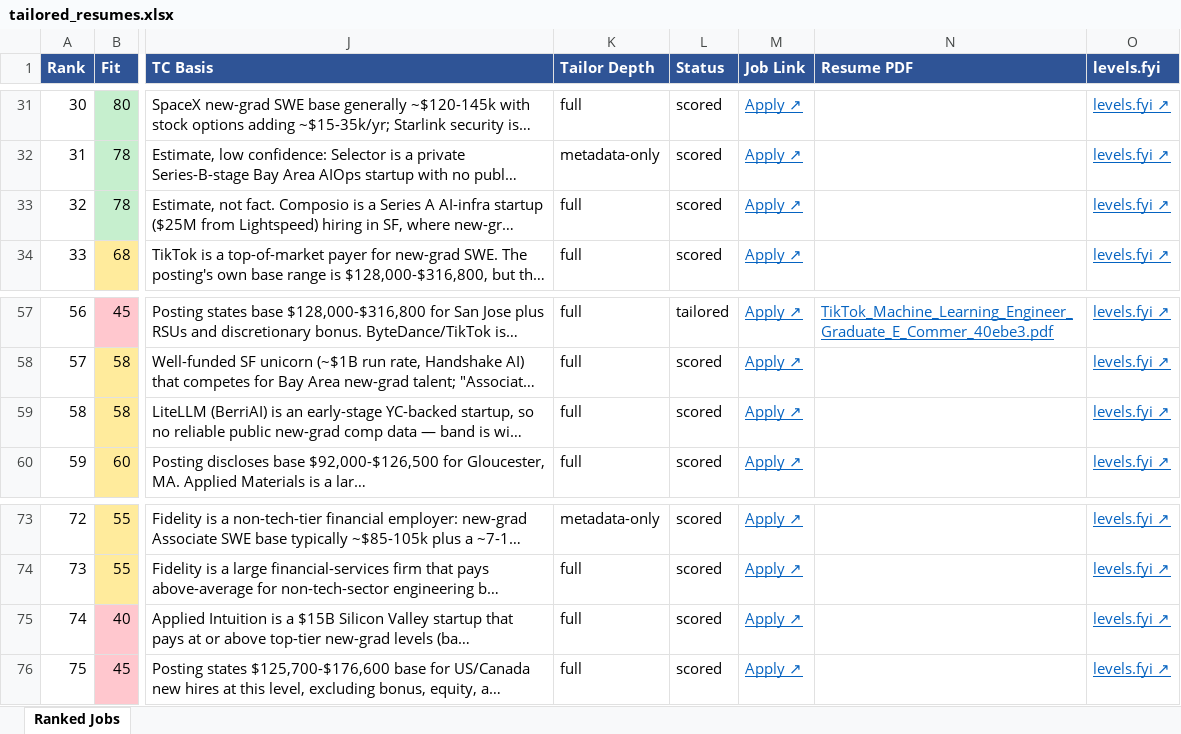
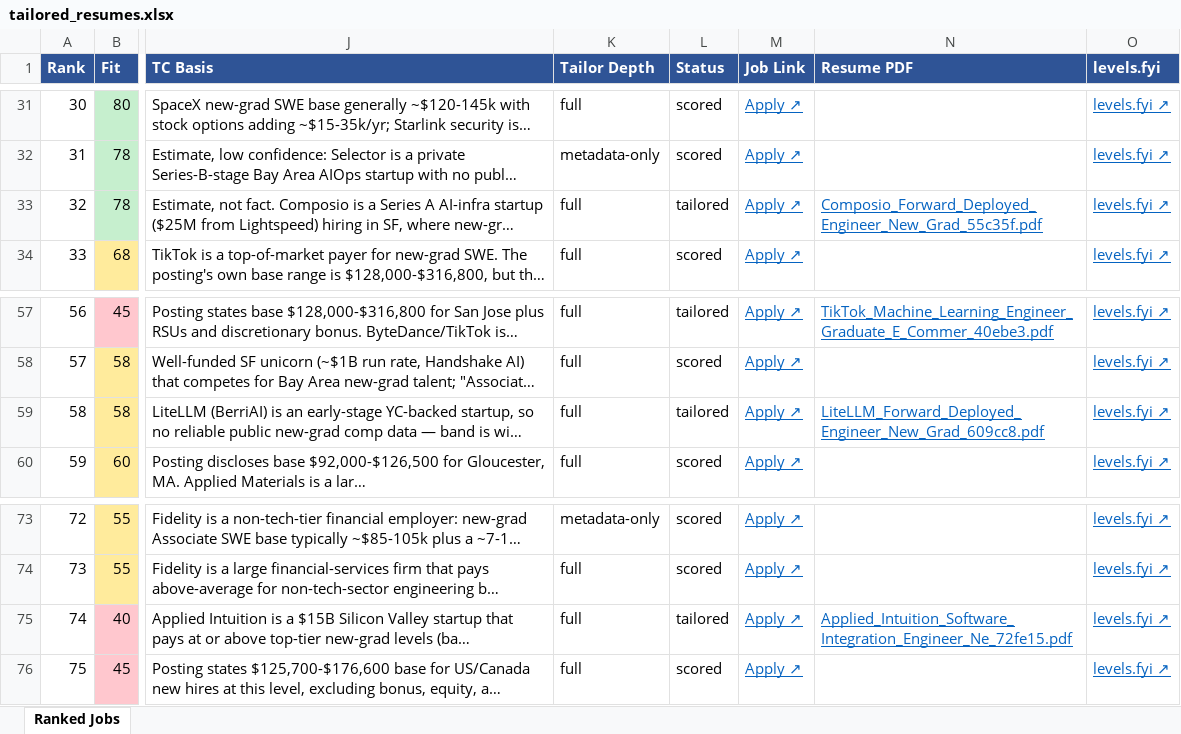
Before and after one commit to nateci/resume-tailor, an Excel workbook: output/tailored_resumes.xlsx, sheet Ranked Jobs, drawn as a sheet; only a part is shown, gaps mark what is left out; long unchanged cells end in …; values as stored, in another font and other column widths than the file's, no borders; the diff names each change by its address in the sheet, - before the commit and + after, or states it on an @@ line.

Commit message:
Ad-hoc: tailored 3 job(s) via tailor_selected.py

```diff
--- a/output/tailored_resumes.xlsx (sheet Ranked Jobs)
+++ b/output/tailored_resumes.xlsx (sheet Ranked Jobs)
-L33 (Status): scored
+L33 (Status): tailored
-N33 (Resume PDF): (empty)
+N33 (Resume PDF): Composio_Forward_Deployed_Engineer_New_Grad_55c35f.pdf
-L59 (Status): scored
+L59 (Status): tailored
-N59 (Resume PDF): (empty)
+N59 (Resume PDF): LiteLLM_Forward_Deployed_Engineer_New_Grad_609cc8.pdf
-L75 (Status): scored
+L75 (Status): tailored
-N75 (Resume PDF): (empty)
+N75 (Resume PDF): Applied_Intuition_Software_Integration_Engineer_Ne_72fe15.pdf
```
Also changed, not shown: 7 other files.
